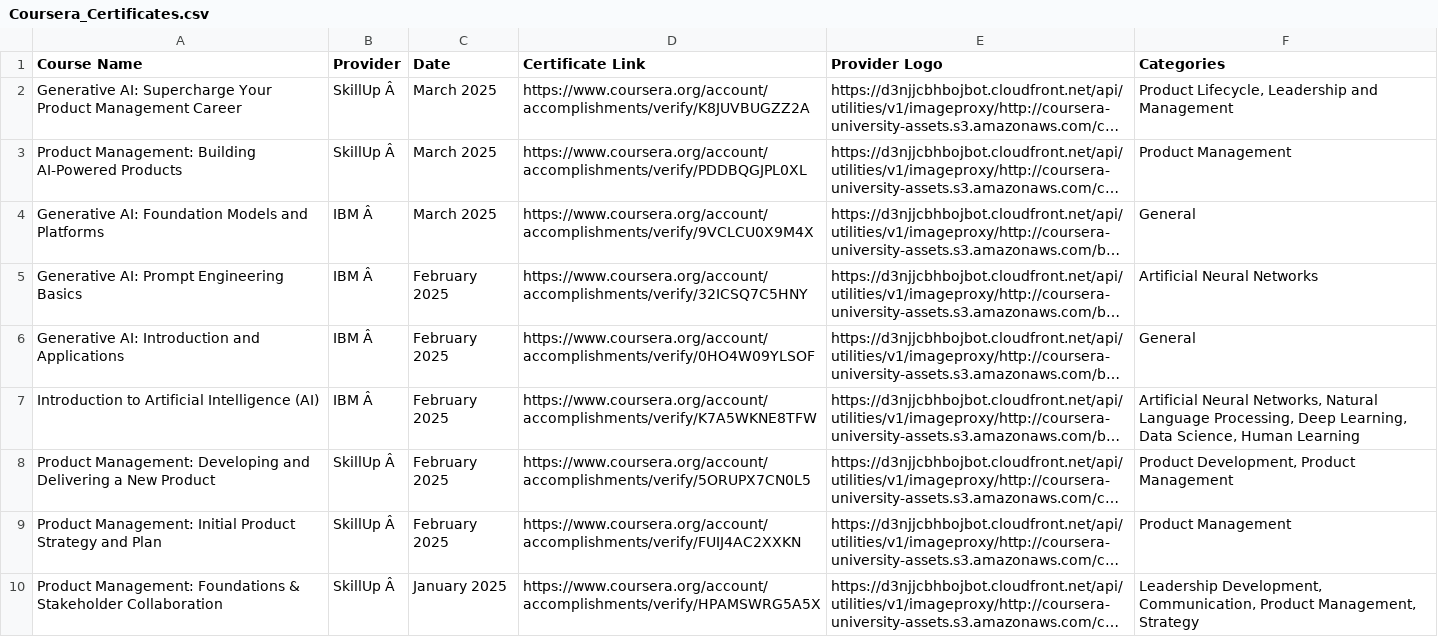
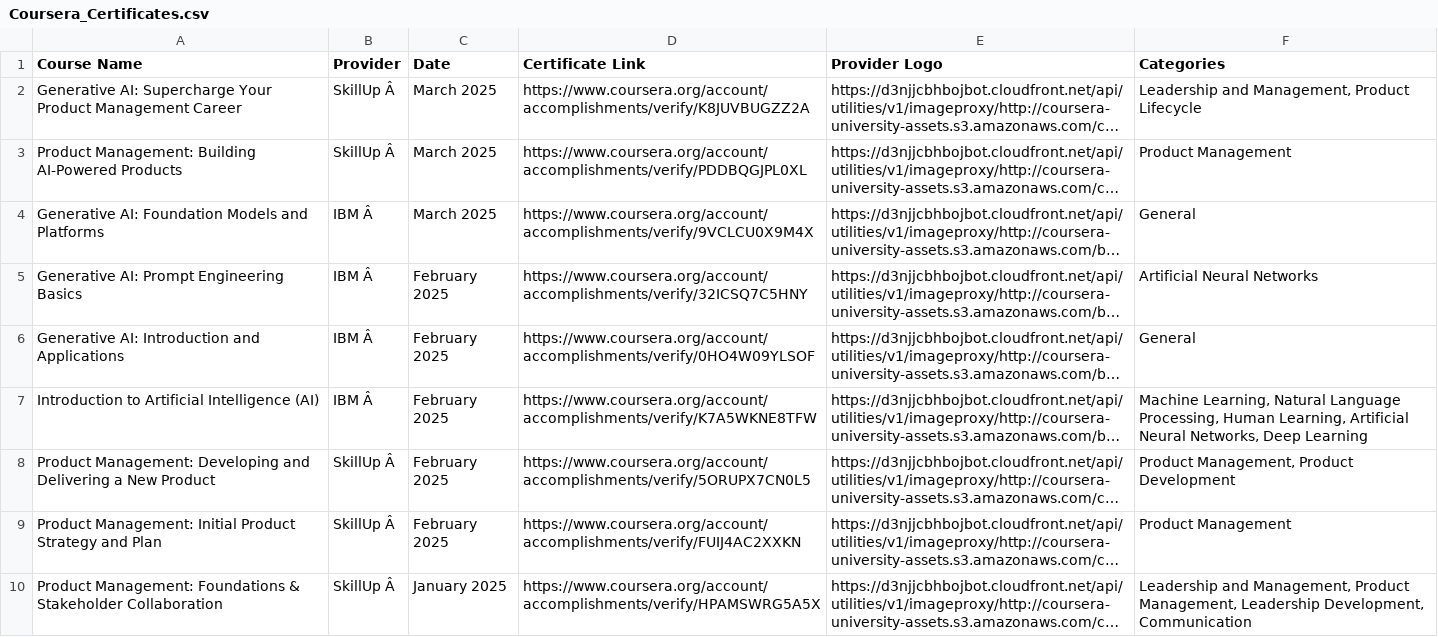
Before and after one commit to magenta4c/CourseraCertificateScraper, a CSV file: Coursera_Certificates.csv, drawn as a sheet; long unchanged cells end in …; the diff names each change by its address in the sheet, - before the commit and + after, or states it on an @@ line.

```diff
--- a/Coursera_Certificates.csv
+++ b/Coursera_Certificates.csv
-F2 (Categories): Product Lifecycle, Leadership and Management
+F2 (Categories): Leadership and Management, Product Lifecycle
-F7 (Categories): Artificial Neural Networks, Natural Language Processing, Deep Learning, Data Science, Human Learning
+F7 (Categories): Machine Learning, Natural Language Processing, Human Learning, Artificial Neural Networks, Deep Learning
-F8 (Categories): Product Development, Product Management
+F8 (Categories): Product Management, Product Development
-F10 (Categories): Leadership Development, Communication, Product Management, Strategy
+F10 (Categories): Leadership and Management, Product Management, Leadership Development, Communication
```
